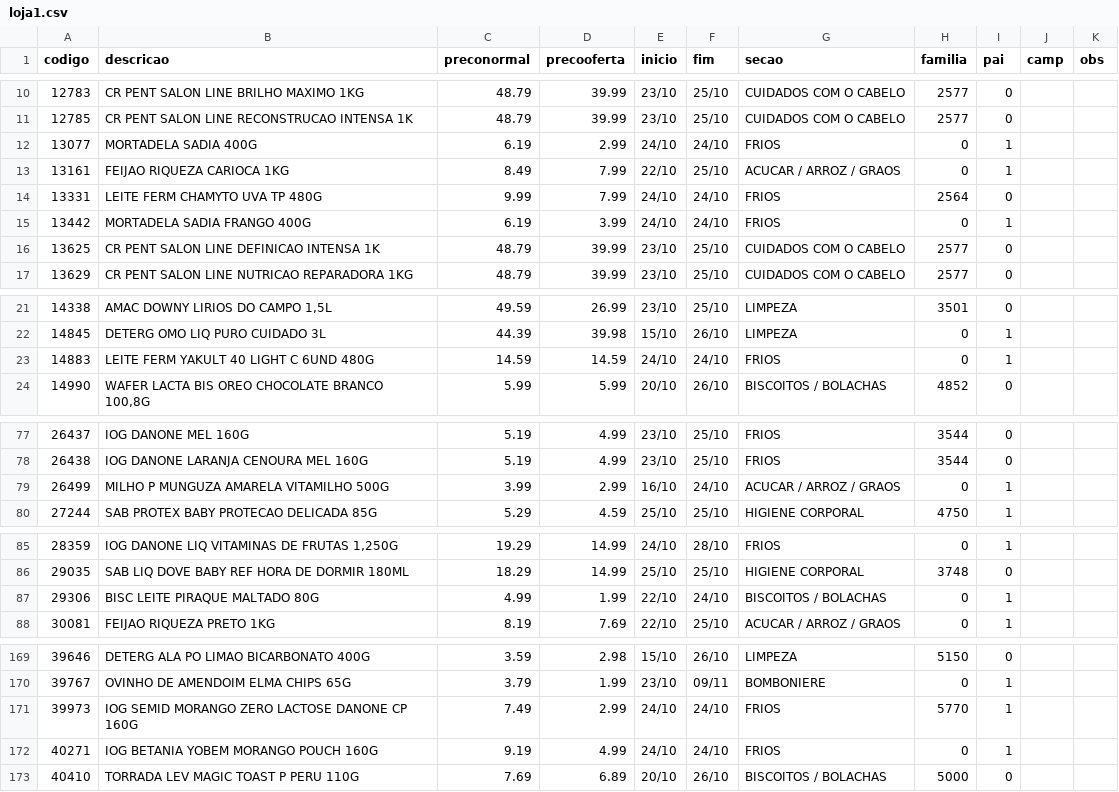
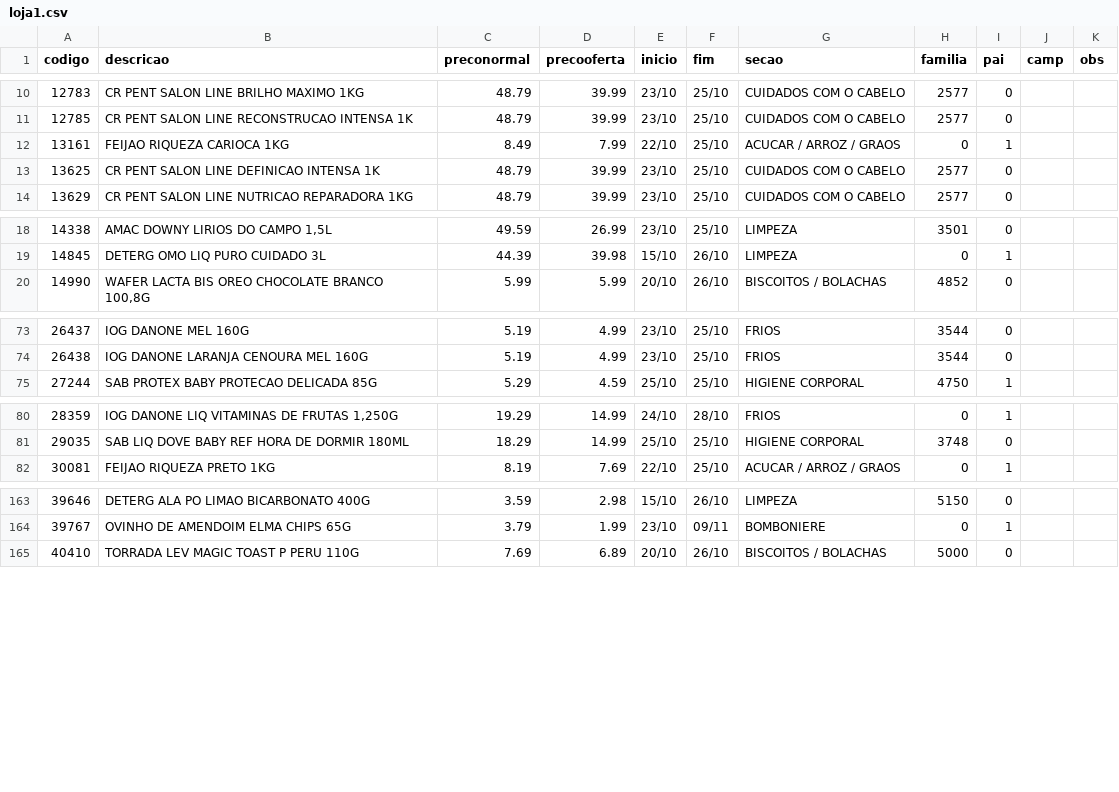
Before and after one commit to luciano504/placas, a CSV file: data/loja1.csv, drawn as a sheet; only a part is shown, gaps mark what is left out; the diff covers the shown part only.

```diff
--- a/data/loja1.csv
+++ b/data/loja1.csv
@@ -11,6 +11,3 @@ codigo,descricao,preconormal,precooferta,inicio,fim,secao,familia,pai,camp,obs
 12785,CR PENT SALON LINE RECONSTRUCAO INTENSA 1K,48.79,39.99,23/10,25/10,CUIDADOS COM O CABELO,2577,0,,
-13077,MORTADELA SADIA 400G,6.19,2.99,24/10,24/10,FRIOS,0,1,,
 13161,FEIJAO RIQUEZA CARIOCA 1KG,8.49,7.99,22/10,25/10,ACUCAR / ARROZ / GRAOS,0,1,,
-13331,LEITE FERM CHAMYTO UVA TP 480G,9.99,7.99,24/10,24/10,FRIOS,2564,0,,
-13442,MORTADELA SADIA FRANGO 400G,6.19,3.99,24/10,24/10,FRIOS,0,1,,
 13625,CR PENT SALON LINE DEFINICAO INTENSA 1K,48.79,39.99,23/10,25/10,CUIDADOS COM O CABELO,2577,0,,
@@ -22,3 +19,2 @@ codigo,descricao,preconormal,precooferta,inicio,fim,secao,familia,pai,camp,obs
 14845,DETERG OMO LIQ PURO CUIDADO 3L,44.39,39.98,15/10,26/10,LIMPEZA,0,1,,
-14883,LEITE FERM YAKULT 40 LIGHT C 6UND 480G,14.59,14.59,24/10,24/10,FRIOS,0,1,,
 14990,"WAFER LACTA  BIS OREO CHOCOLATE BRANCO 100,8G",5.99,5.99,20/10,26/10,BISCOITOS / BOLACHAS,4852,0,,
@@ -78,3 +74,2 @@ codigo,descricao,preconormal,precooferta,inicio,fim,secao,familia,pai,camp,obs
 26438,IOG DANONE LARANJA CENOURA MEL 160G,5.19,4.99,23/10,25/10,FRIOS,3544,0,,
-26499,MILHO P MUNGUZA AMARELA VITAMILHO 500G,3.99,2.99,16/10,24/10,ACUCAR / ARROZ / GRAOS,0,1,,
 27244,SAB PROTEX BABY PROTECAO DELICADA 85G,5.29,4.59,25/10,25/10,HIGIENE CORPORAL,4750,1,,
@@ -86,3 +81,2 @@ codigo,descricao,preconormal,precooferta,inicio,fim,secao,familia,pai,camp,obs
 29035,SAB LIQ DOVE BABY REF HORA DE DORMIR 180ML,18.29,14.99,25/10,25/10,HIGIENE CORPORAL,3748,0,,
-29306,BISC LEITE PIRAQUE MALTADO 80G,4.99,1.99,22/10,24/10,BISCOITOS / BOLACHAS,0,1,,
 30081,FEIJAO RIQUEZA PRETO 1KG,8.19,7.69,22/10,25/10,ACUCAR / ARROZ / GRAOS,0,1,,
@@ -170,4 +164,2 @@ codigo,descricao,preconormal,precooferta,inicio,fim,secao,familia,pai,camp,obs
 39767,OVINHO DE AMENDOIM ELMA CHIPS 65G,3.79,1.99,23/10,09/11,BOMBONIERE,0,1,,
-39973,IOG SEMID MORANGO ZERO LACTOSE DANONE CP 160G,7.49,2.99,24/10,24/10,FRIOS,5770,1,,
-40271,IOG BETANIA YOBEM MORANGO POUCH 160G,9.19,4.99,24/10,24/10,FRIOS,0,1,,
 40410,TORRADA LEV MAGIC TOAST P PERU 110G,7.69,6.89,20/10,26/10,BISCOITOS / BOLACHAS,5000,0,,
```
Also changed, not shown: 2 removed rows and 4 edited cells elsewhere in this file, data/loja2.csv, data/loja3.csv, 5 other files.
